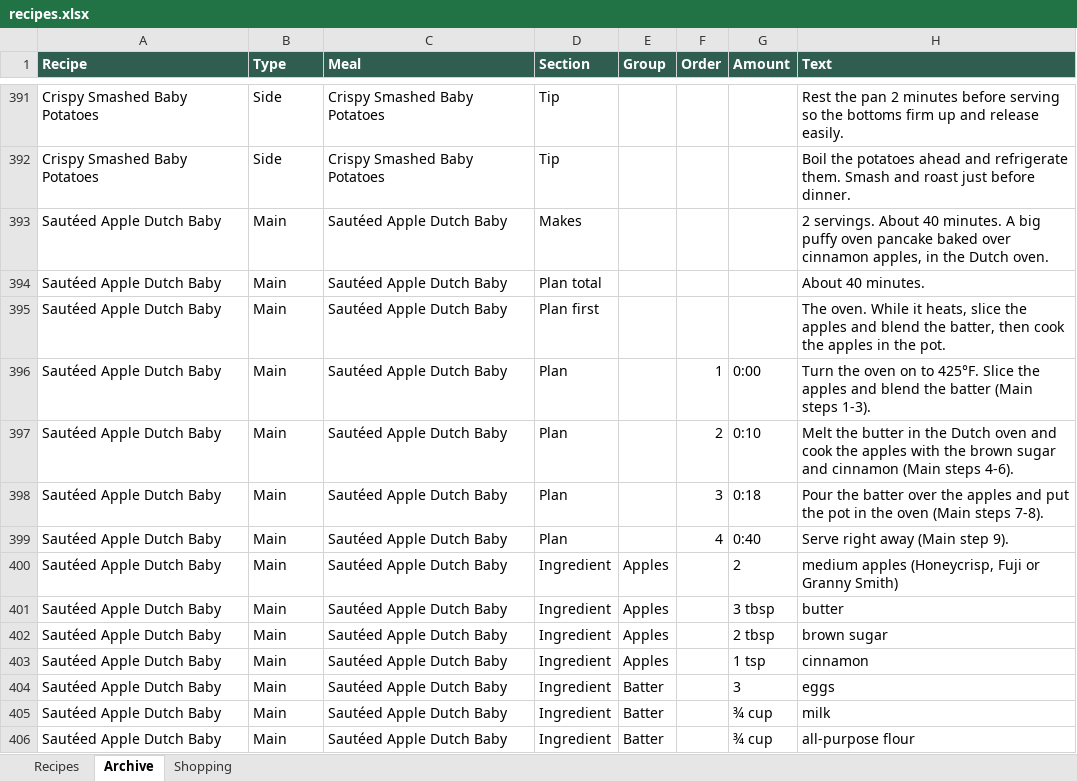
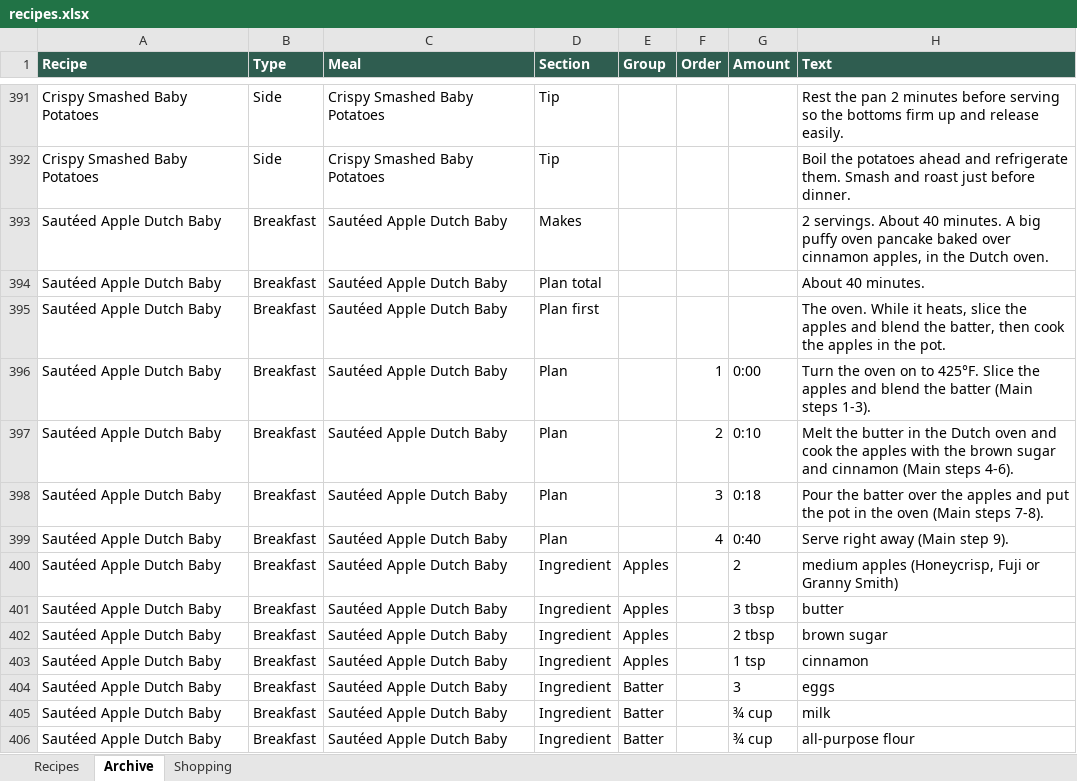
Before and after one commit to entquine/Recipes, an Excel workbook: recipes.xlsx, sheet Archive, drawn as a sheet; only a part is shown, gaps mark what is left out; values as stored, in another font and other column widths than the file's, no borders; the diff covers the shown part only; the diff names each change by its address in the sheet, - before the commit and + after, or states it on an @@ line.

```diff
--- a/recipes.xlsx (sheet Archive)
+++ b/recipes.xlsx (sheet Archive)
-B393:B406 (Type): Main
+B393:B406 (Type): Breakfast
```
Also changed, not shown: 15 edited cells elsewhere in this sheet.
